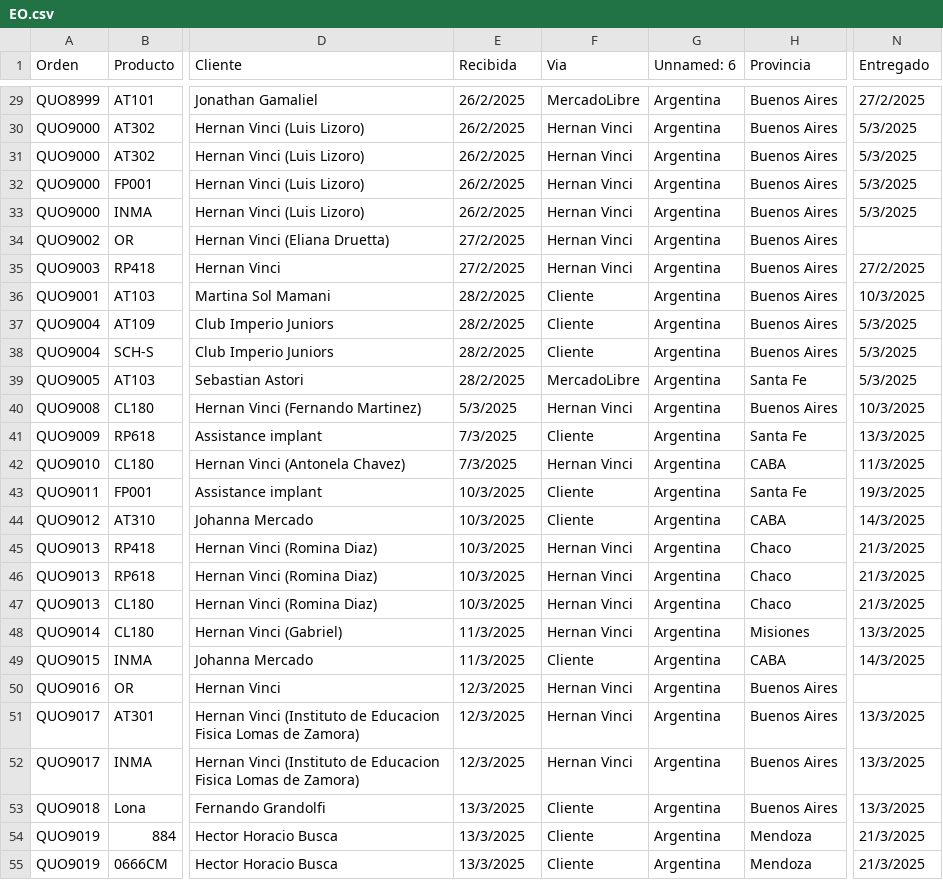
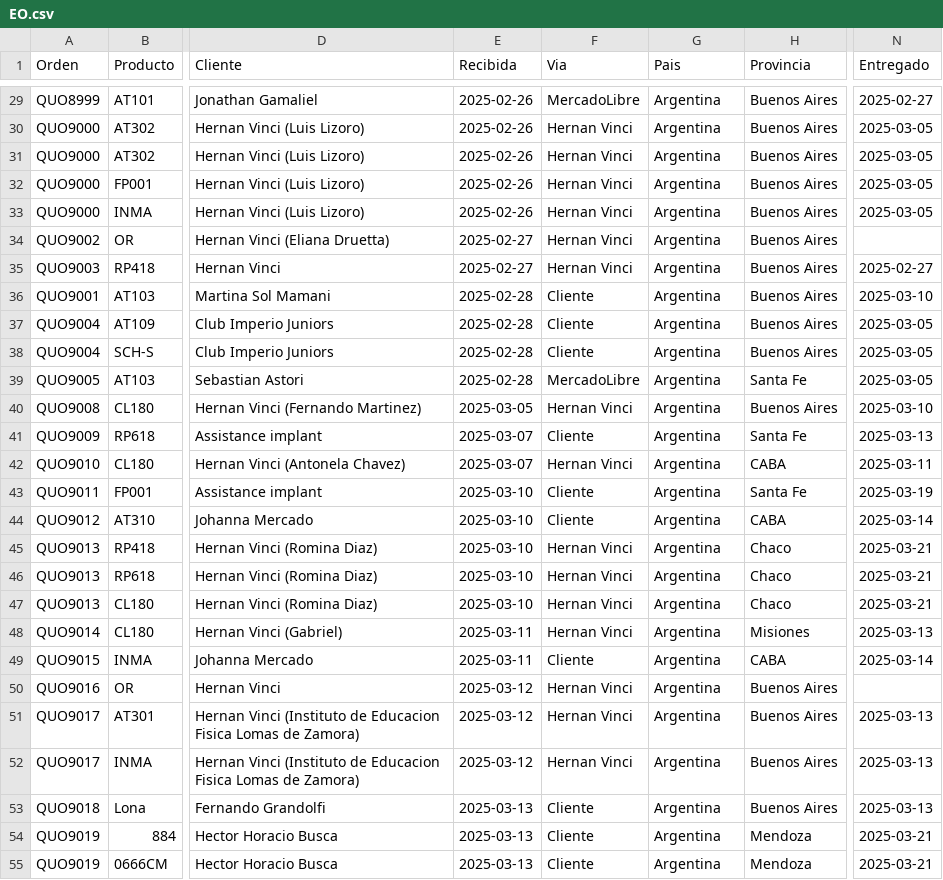
Before and after one commit to Salexelas/ai-data-analyst, a CSV file: data/EO.csv, drawn as a sheet; only a part is shown, gaps mark what is left out; the diff covers the shown part only; the diff names each change by its address in the sheet, - before the commit and + after, or states it on an @@ line.

```diff
--- a/data/EO.csv
+++ b/data/EO.csv
-G1: Unnamed: 6
+G1: Pais
-E29:E33 (Recibida): 26/2/2025
+E29:E33 (Recibida): 2025-02-26
-N29 (Entregado): 27/2/2025
+N29 (Entregado): 2025-02-27
-N30:N33 (Entregado): 5/3/2025
+N30:N33 (Entregado): 2025-03-05
-E34:E35 (Recibida): 27/2/2025
+E34:E35 (Recibida): 2025-02-27
-N35 (Entregado): 27/2/2025
+N35 (Entregado): 2025-02-27
-E36:E39 (Recibida): 28/2/2025
+E36:E39 (Recibida): 2025-02-28
-N36 (Entregado): 10/3/2025
+N36 (Entregado): 2025-03-10
-N37:N39 (Entregado): 5/3/2025
+N37:N39 (Entregado): 2025-03-05
-E40 (Recibida): 5/3/2025
+E40 (Recibida): 2025-03-05
-N40 (Entregado): 10/3/2025
+N40 (Entregado): 2025-03-10
-E41:E42 (Recibida): 7/3/2025
+E41:E42 (Recibida): 2025-03-07
-N41 (Entregado): 13/3/2025
+N41 (Entregado): 2025-03-13
-N42 (Entregado): 11/3/2025
+N42 (Entregado): 2025-03-11
-E43:E47 (Recibida): 10/3/2025
+E43:E47 (Recibida): 2025-03-10
-N43 (Entregado): 19/3/2025
+N43 (Entregado): 2025-03-19
-N44 (Entregado): 14/3/2025
+N44 (Entregado): 2025-03-14
-N45:N47 (Entregado): 21/3/2025
+N45:N47 (Entregado): 2025-03-21
-E48:E49 (Recibida): 11/3/2025
+E48:E49 (Recibida): 2025-03-11
-N48 (Entregado): 13/3/2025
+N48 (Entregado): 2025-03-13
-N49 (Entregado): 14/3/2025
+N49 (Entregado): 2025-03-14
-E50:E52 (Recibida): 12/3/2025
+E50:E52 (Recibida): 2025-03-12
-N51:N53 (Entregado): 13/3/2025
+N51:N53 (Entregado): 2025-03-13
-E53:E55 (Recibida): 13/3/2025
+E53:E55 (Recibida): 2025-03-13
-N54:N55 (Entregado): 21/3/2025
+N54:N55 (Entregado): 2025-03-21
```
Also changed, not shown: 118 edited cells elsewhere in this file, 5 other files.
